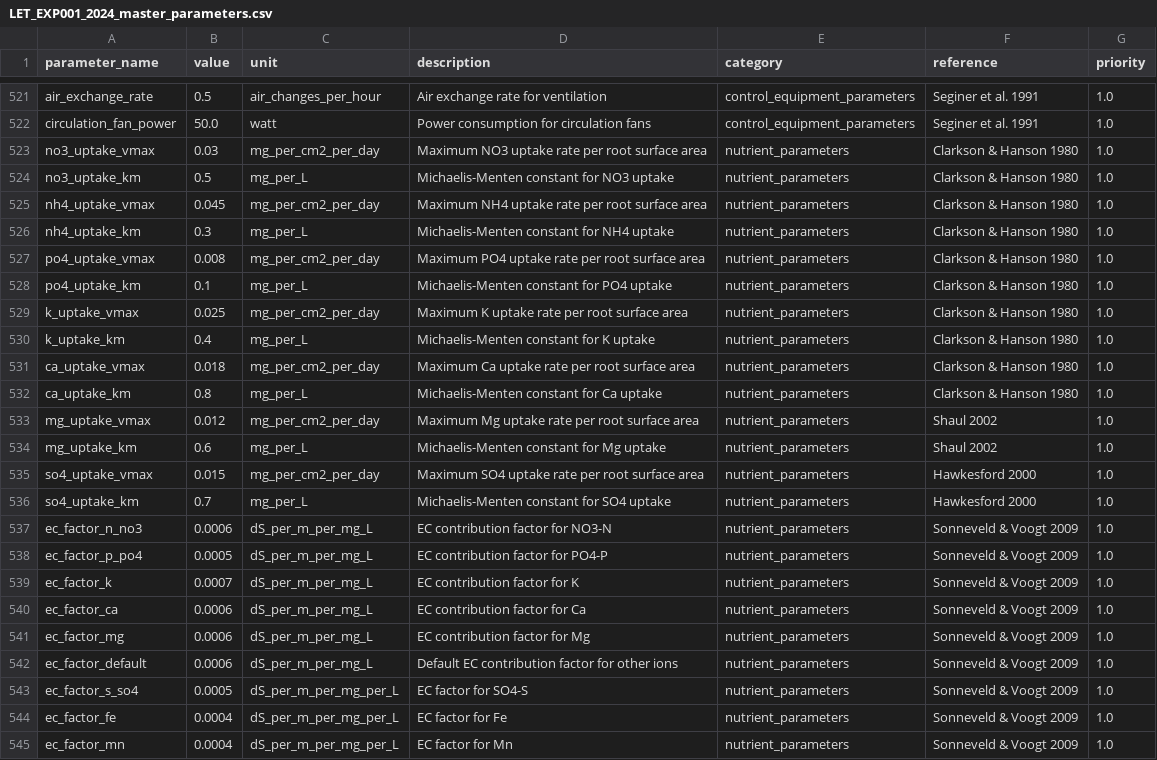
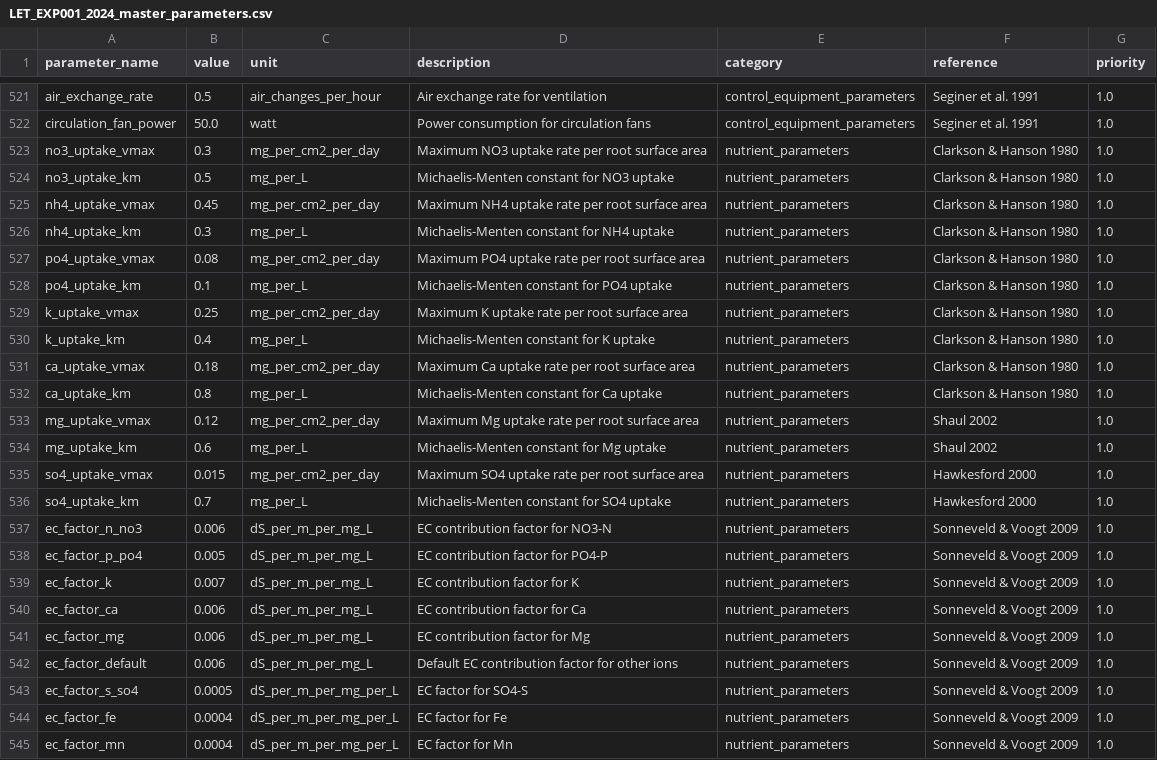
Before and after one commit to kapil-161/hydroponic_python, a CSV file: input/LET_EXP001_2024_master_parameters.csv, drawn as a sheet; only a part is shown, gaps mark what is left out; the diff covers the shown part only.

```diff
--- a/input/LET_EXP001_2024_master_parameters.csv
+++ b/input/LET_EXP001_2024_master_parameters.csv
@@ -522,13 +522,13 @@ air_exchange_rate,0.5,air_changes_per_hour,Air exchange rate for ventilation,con
 circulation_fan_power,50.0,watt,Power consumption for circulation fans,control_equipment_parameters,Seginer et al. 1991,1.0
-no3_uptake_vmax,0.03,mg_per_cm2_per_day,Maximum NO3 uptake rate per root surface area,nutrient_parameters,Clarkson & Hanson 1980,1.0
+no3_uptake_vmax,0.3,mg_per_cm2_per_day,Maximum NO3 uptake rate per root surface area,nutrient_parameters,Clarkson & Hanson 1980,1.0
 no3_uptake_km,0.5,mg_per_L,Michaelis-Menten constant for NO3 uptake,nutrient_parameters,Clarkson & Hanson 1980,1.0
-nh4_uptake_vmax,0.045,mg_per_cm2_per_day,Maximum NH4 uptake rate per root surface area,nutrient_parameters,Clarkson & Hanson 1980,1.0
+nh4_uptake_vmax,0.45,mg_per_cm2_per_day,Maximum NH4 uptake rate per root surface area,nutrient_parameters,Clarkson & Hanson 1980,1.0
 nh4_uptake_km,0.3,mg_per_L,Michaelis-Menten constant for NH4 uptake,nutrient_parameters,Clarkson & Hanson 1980,1.0
-po4_uptake_vmax,0.008,mg_per_cm2_per_day,Maximum PO4 uptake rate per root surface area,nutrient_parameters,Clarkson & Hanson 1980,1.0
+po4_uptake_vmax,0.08,mg_per_cm2_per_day,Maximum PO4 uptake rate per root surface area,nutrient_parameters,Clarkson & Hanson 1980,1.0
 po4_uptake_km,0.1,mg_per_L,Michaelis-Menten constant for PO4 uptake,nutrient_parameters,Clarkson & Hanson 1980,1.0
-k_uptake_vmax,0.025,mg_per_cm2_per_day,Maximum K uptake rate per root surface area,nutrient_parameters,Clarkson & Hanson 1980,1.0
+k_uptake_vmax,0.25,mg_per_cm2_per_day,Maximum K uptake rate per root surface area,nutrient_parameters,Clarkson & Hanson 1980,1.0
 k_uptake_km,0.4,mg_per_L,Michaelis-Menten constant for K uptake,nutrient_parameters,Clarkson & Hanson 1980,1.0
-ca_uptake_vmax,0.018,mg_per_cm2_per_day,Maximum Ca uptake rate per root surface area,nutrient_parameters,Clarkson & Hanson 1980,1.0
+ca_uptake_vmax,0.18,mg_per_cm2_per_day,Maximum Ca uptake rate per root surface area,nutrient_parameters,Clarkson & Hanson 1980,1.0
 ca_uptake_km,0.8,mg_per_L,Michaelis-Menten constant for Ca uptake,nutrient_parameters,Clarkson & Hanson 1980,1.0
-mg_uptake_vmax,0.012,mg_per_cm2_per_day,Maximum Mg uptake rate per root surface area,nutrient_parameters,Shaul 2002,1.0
+mg_uptake_vmax,0.12,mg_per_cm2_per_day,Maximum Mg uptake rate per root surface area,nutrient_parameters,Shaul 2002,1.0
 mg_uptake_km,0.6,mg_per_L,Michaelis-Menten constant for Mg uptake,nutrient_parameters,Shaul 2002,1.0
@@ -536,8 +536,8 @@ so4_uptake_vmax,0.015,mg_per_cm2_per_day,Maximum SO4 uptake rate per root surfac
 so4_uptake_km,0.7,mg_per_L,Michaelis-Menten constant for SO4 uptake,nutrient_parameters,Hawkesford 2000,1.0
-ec_factor_n_no3,0.0006,dS_per_m_per_mg_L,EC contribution factor for NO3-N,nutrient_parameters,Sonneveld & Voogt 2009,1.0
-ec_factor_p_po4,0.0005,dS_per_m_per_mg_L,EC contribution factor for PO4-P,nutrient_parameters,Sonneveld & Voogt 2009,1.0
-ec_factor_k,0.0007,dS_per_m_per_mg_L,EC contribution factor for K,nutrient_parameters,Sonneveld & Voogt 2009,1.0
-ec_factor_ca,0.0006,dS_per_m_per_mg_L,EC contribution factor for Ca,nutrient_parameters,Sonneveld & Voogt 2009,1.0
-ec_factor_mg,0.0006,dS_per_m_per_mg_L,EC contribution factor for Mg,nutrient_parameters,Sonneveld & Voogt 2009,1.0
-ec_factor_default,0.0006,dS_per_m_per_mg_L,Default EC contribution factor for other ions,nutrient_parameters,Sonneveld & Voogt 2009,1.0
+ec_factor_n_no3,0.006,dS_per_m_per_mg_L,EC contribution factor for NO3-N,nutrient_parameters,Sonneveld & Voogt 2009,1.0
+ec_factor_p_po4,0.005,dS_per_m_per_mg_L,EC contribution factor for PO4-P,nutrient_parameters,Sonneveld & Voogt 2009,1.0
+ec_factor_k,0.007,dS_per_m_per_mg_L,EC contribution factor for K,nutrient_parameters,Sonneveld & Voogt 2009,1.0
+ec_factor_ca,0.006,dS_per_m_per_mg_L,EC contribution factor for Ca,nutrient_parameters,Sonneveld & Voogt 2009,1.0
+ec_factor_mg,0.006,dS_per_m_per_mg_L,EC contribution factor for Mg,nutrient_parameters,Sonneveld & Voogt 2009,1.0
+ec_factor_default,0.006,dS_per_m_per_mg_L,Default EC contribution factor for other ions,nutrient_parameters,Sonneveld & Voogt 2009,1.0
 ec_factor_s_so4,0.0005,dS_per_m_per_mg_per_L,EC factor for SO4-S,nutrient_parameters,Sonneveld & Voogt 2009,1.0
```
Also changed, not shown: 29 edited cells elsewhere in this file, 8 other files.
